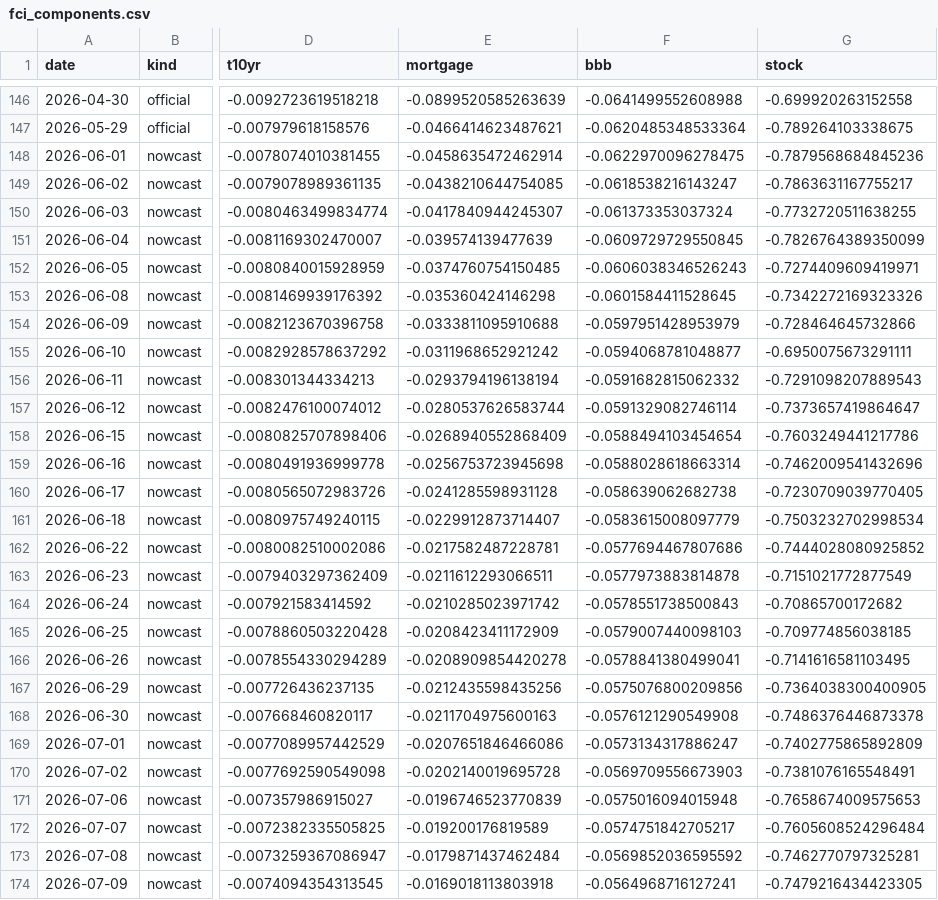
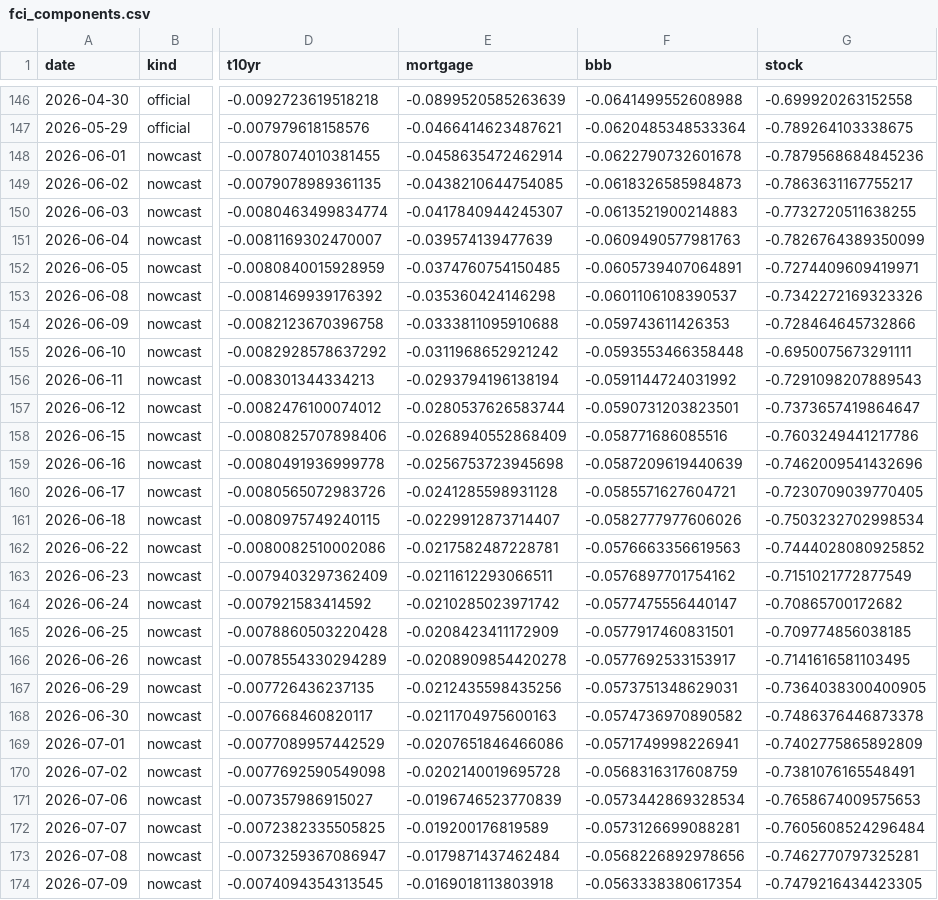
Before and after one commit to alp-simsek/fcistar, a CSV file: backend/data/output/fci_components.csv, drawn as a sheet; only a part is shown, gaps mark what is left out; the diff covers the shown part only; the diff names each change by its address in the sheet, - before the commit and + after, or states it on an @@ line.

```diff
--- a/backend/data/output/fci_components.csv
+++ b/backend/data/output/fci_components.csv
-F148 (bbb): -0.0622970096278475
+F148 (bbb): -0.0622790732601678
-F149 (bbb): -0.0618538216143247
+F149 (bbb): -0.0618326585984873
-F150 (bbb): -0.061373353037324
+F150 (bbb): -0.0613521900214883
-F151 (bbb): -0.0609729729550845
+F151 (bbb): -0.0609490577981763
-F152 (bbb): -0.0606038346526243
+F152 (bbb): -0.0605739407064891
-F153 (bbb): -0.0601584411528645
+F153 (bbb): -0.0601106108390537
-F154 (bbb): -0.0597951428953979
+F154 (bbb): -0.059743611426353
-F155 (bbb): -0.0594068781048877
+F155 (bbb): -0.0593553466358448
-F156 (bbb): -0.0591682815062332
+F156 (bbb): -0.0591144724031992
-F157 (bbb): -0.0591329082746114
+F157 (bbb): -0.0590731203823501
-F158 (bbb): -0.0588494103454654
+F158 (bbb): -0.058771686085516
-F159 (bbb): -0.0588028618663314
+F159 (bbb): -0.0587209619440639
-F160 (bbb): -0.058639062682738
+F160 (bbb): -0.0585571627604721
-F161 (bbb): -0.0583615008097779
+F161 (bbb): -0.0582777977606026
-F162 (bbb): -0.0577694467807686
+F162 (bbb): -0.0576663356619563
-F163 (bbb): -0.0577973883814878
+F163 (bbb): -0.0576897701754162
-F164 (bbb): -0.0578551738500843
+F164 (bbb): -0.0577475556440147
-F165 (bbb): -0.0579007440098103
+F165 (bbb): -0.0577917460831501
-F166 (bbb): -0.0578841380499041
+F166 (bbb): -0.0577692533153917
-F167 (bbb): -0.0575076800209856
+F167 (bbb): -0.0573751348629031
-F168 (bbb): -0.0576121290549908
+F168 (bbb): -0.0574736970890582
-F169 (bbb): -0.0573134317886247
+F169 (bbb): -0.0571749998226941
-F170 (bbb): -0.0569709556673903
+F170 (bbb): -0.0568316317608759
-F171 (bbb): -0.0575016094015948
+F171 (bbb): -0.0573442869328534
-F172 (bbb): -0.0574751842705217
+F172 (bbb): -0.0573126699088281
-F173 (bbb): -0.0569852036595592
+F173 (bbb): -0.0568226892978656
-F174 (bbb): -0.0564968716127241
+F174 (bbb): -0.0563338380617354
```
Also changed, not shown: 1 added row and 8 edited cells elsewhere in this file, backend/data/output/fci_nowcast.csv, 1 other file.
